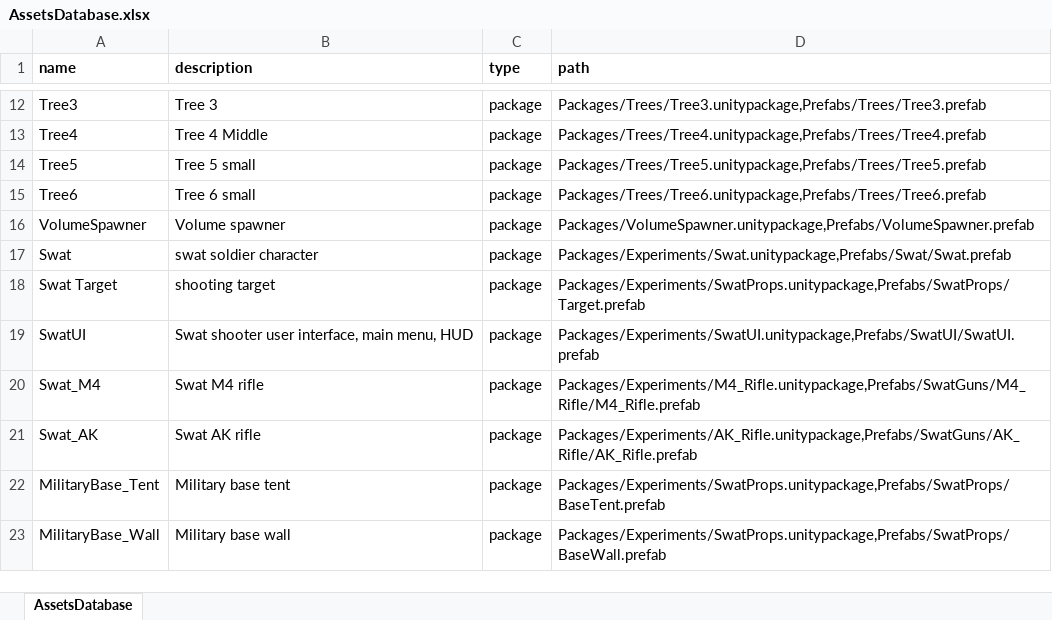
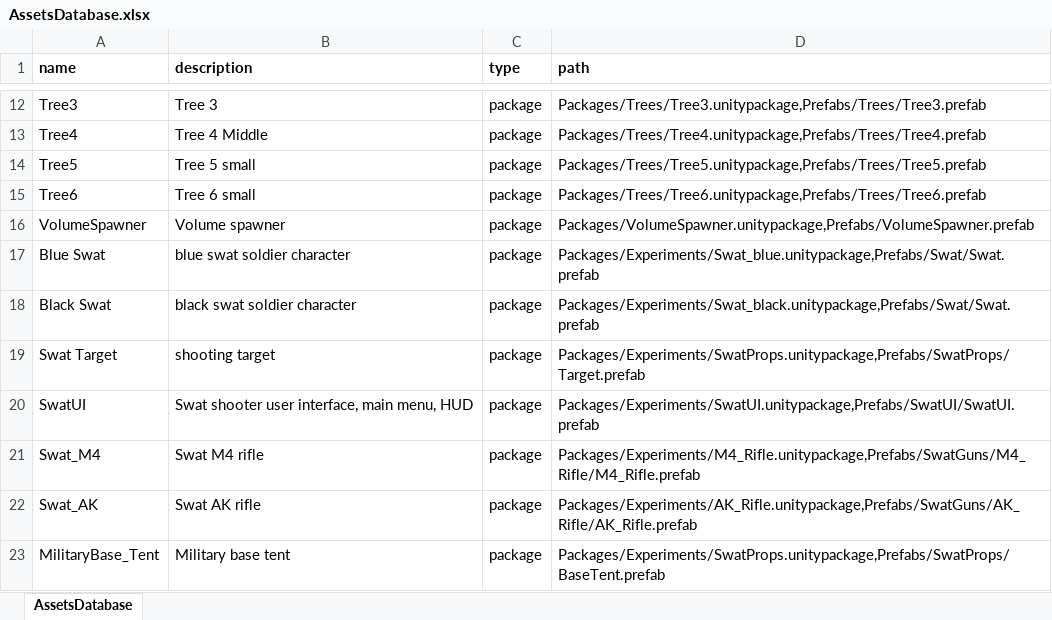
Before and after one commit to IPGeorge/T2G-Assistant, an Excel workbook: AssetLibraryService/AssetsDatabase.xlsx, sheet AssetsDatabase, drawn as a sheet; only a part is shown, gaps mark what is left out; the shorter side is filled out with more unchanged rows; values as stored, in another font and other column widths than the file's, no borders; the diff names each change by its address in the sheet, - before the commit and + after, or states it on an @@ line.

Commit message:
Added swat blue and black. Resolution randomly pick one if the response contains multiple matched results.

```diff
--- a/AssetLibraryService/AssetsDatabase.xlsx (sheet AssetsDatabase)
+++ b/AssetLibraryService/AssetsDatabase.xlsx (sheet AssetsDatabase)
-A17 (name): Swat
+A17 (name): Blue Swat
-B17 (description): swat soldier character
+B17 (description): blue swat soldier character
-D17 (path): Packages/Experiments/Swat.unitypackage,Prefabs/Swat/Swat.prefab
+D17 (path): Packages/Experiments/Swat_blue.unitypackage,Prefabs/Swat/Swat.prefab
+row 18: Black Swat | black swat soldier character | package | Packages/Experiments/Swat_black.unitypackage,Prefabs/Swat/Swat.prefab
```
Also changed, not shown: 2 other files.
